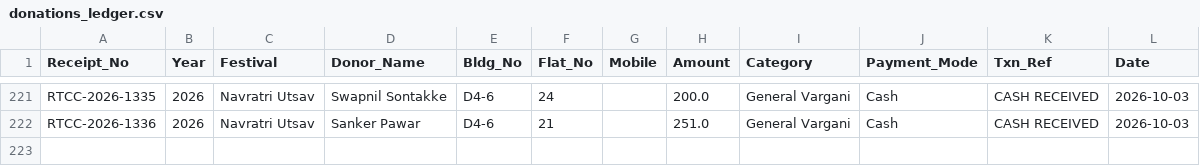
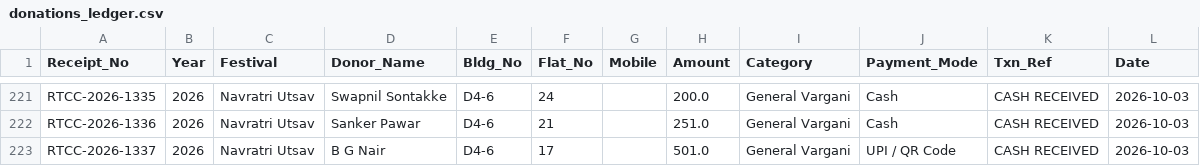
Before and after one commit to surendalvi/rtcc-festival-app, a CSV file: donations_ledger.csv, drawn as a sheet; only a part is shown, gaps mark what is left out; the diff names each change by its address in the sheet, - before the commit and + after, or states it on an @@ line.

Commit message:
Auto-backup donations_ledger.csv

```diff
--- a/donations_ledger.csv
+++ b/donations_ledger.csv
+row 223: RTCC-2026-1337 | 2026 | Navratri Utsav | B G Nair | D4-6 | 17 |  | 501.0 | General Vargani | UPI / QR Code | CASH RECEIVED | 2026-10-03
```
